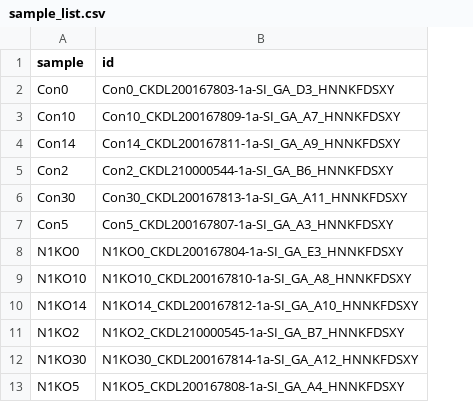
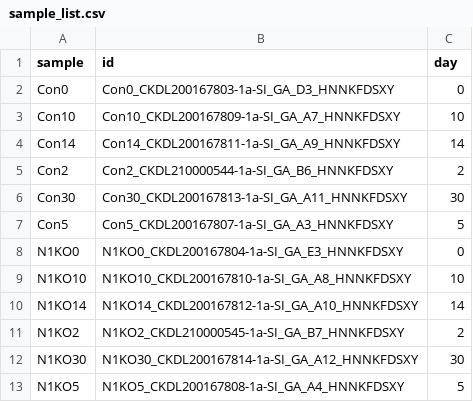
Before and after one commit to OSU-BMBL/NOTCH1-cardiac-lineage-scRNAseq, a CSV file: sample_list.csv, drawn as a sheet; the diff names each change by its address in the sheet, - before the commit and + after, or states it on an @@ line.

```diff
--- a/sample_list.csv
+++ b/sample_list.csv
+column C (day), rows 2-13: 0 | 10 | 14 | 2 | 30 | 5 | 0 | 10 | 14 | 2 | 30 | 5
```
Also changed, not shown: 19 other files.
